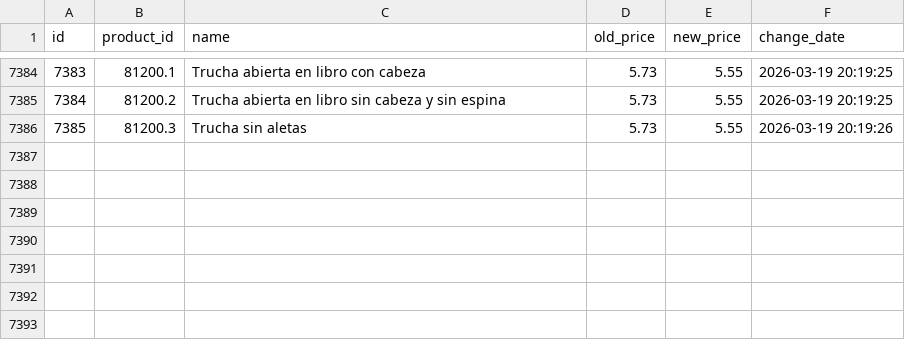
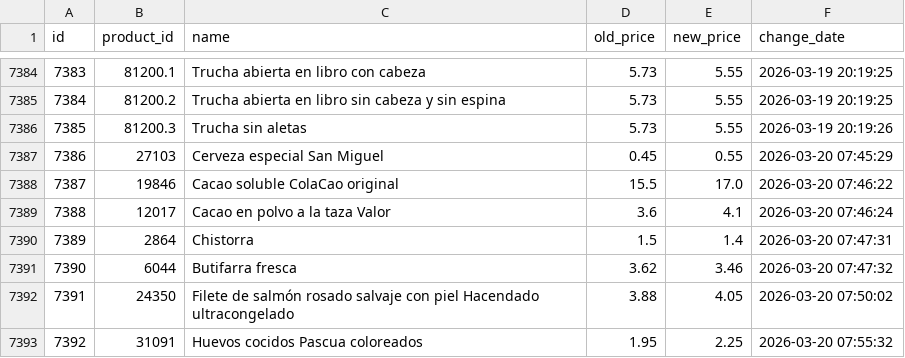
Before and after one commit to SergiSalas/mercadona-price-tracker, a CSV file: data_public/price_history.csv, drawn as a sheet; only a part is shown, gaps mark what is left out.

```diff
--- a/data_public/price_history.csv
+++ b/data_public/price_history.csv
@@ -7386 +7386,8 @@ id,product_id,name,old_price,new_price,change_date
 7385,81200.3,Trucha sin aletas,5.73,5.55,2026-03-19 20:19:26
+7386,27103,Cerveza especial San Miguel,0.45,0.55,2026-03-20 07:45:29
+7387,19846,Cacao soluble ColaCao original,15.5,17.0,2026-03-20 07:46:22
+7388,12017,Cacao en polvo a la taza Valor,3.6,4.1,2026-03-20 07:46:24
+7389,2864,Chistorra,1.5,1.4,2026-03-20 07:47:31
+7390,6044,Butifarra fresca,3.62,3.46,2026-03-20 07:47:32
+7391,24350,Filete de salmón rosado salvaje con piel Hacendado ultracongelado,3.88,4.05,2026-03-20 07:50:02
+7392,31091,Huevos cocidos Pascua coloreados,1.95,2.25,2026-03-20 07:55:32
```
Also changed, not shown: data_public/products.csv, 1 other file.
